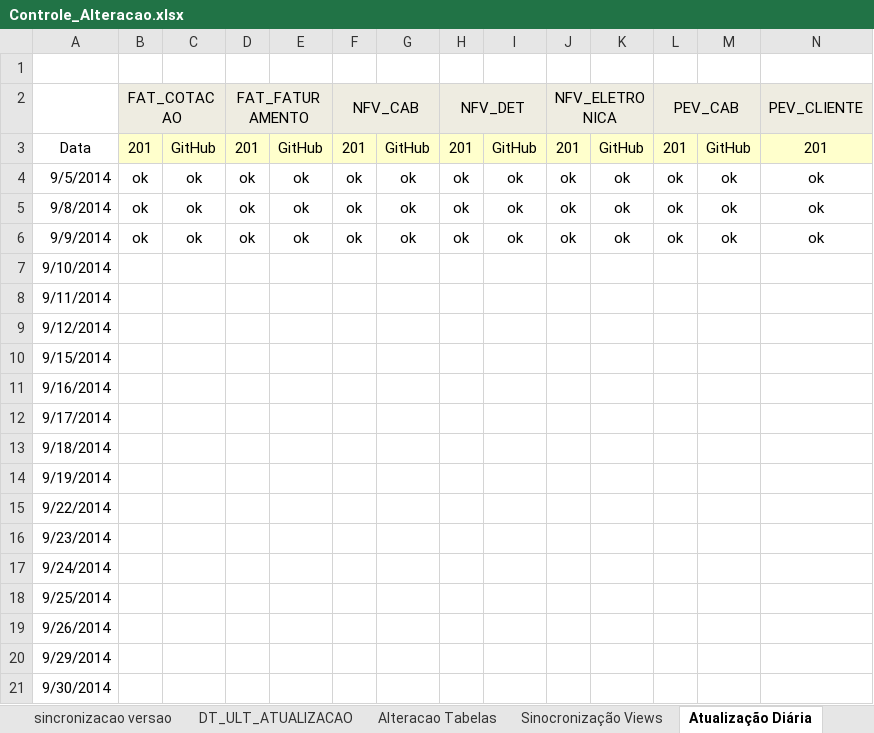
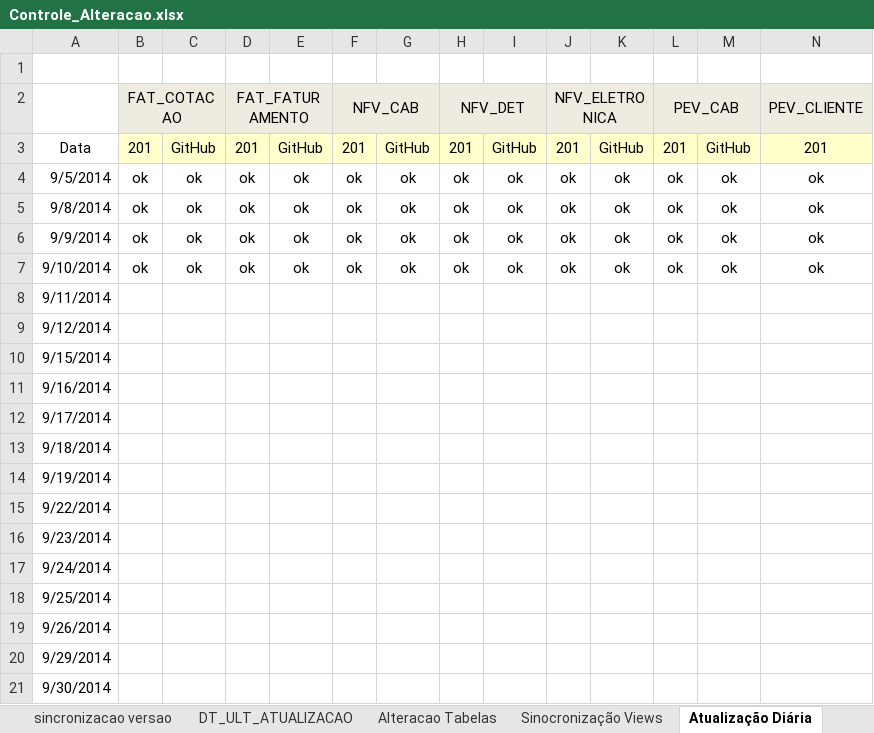
Before and after one commit to patricknaka/Nova, an Excel workbook: Documentação/Planilhas/Controle_Alteracao.xlsx, sheet Atualização Diária, drawn as a sheet; only a part is shown; values as stored, in another font and other column widths than the file's, no borders; the diff covers the shown part only; the diff names each change by its address in the sheet, - before the commit and + after, or states it on an @@ line.

```diff
--- a/Documentação/Planilhas/Controle_Alteracao.xlsx (sheet Atualização Diária)
+++ b/Documentação/Planilhas/Controle_Alteracao.xlsx (sheet Atualização Diária)
-B7 (FAT_COTACAO): (empty)
+B7 (FAT_COTACAO): ok
-C7: (empty)
+C7: ok
-D7 (FAT_FATURAMENTO): (empty)
+D7 (FAT_FATURAMENTO): ok
-E7: (empty)
+E7: ok
-F7 (NFV_CAB): (empty)
+F7 (NFV_CAB): ok
-G7: (empty)
+G7: ok
-H7 (NFV_DET): (empty)
+H7 (NFV_DET): ok
-I7: (empty)
+I7: ok
-J7 (NFV_ELETRONICA): (empty)
+J7 (NFV_ELETRONICA): ok
-K7: (empty)
+K7: ok
-L7 (PEV_CAB): (empty)
+L7 (PEV_CAB): ok
-M7: (empty)
+M7: ok
-N7 (PEV_CLIENTE): (empty)
+N7 (PEV_CLIENTE): ok
```
Also changed, not shown: 5 edited cells elsewhere in this sheet, Documentação/Planilhas/Dominio_SDS.xlsx.
